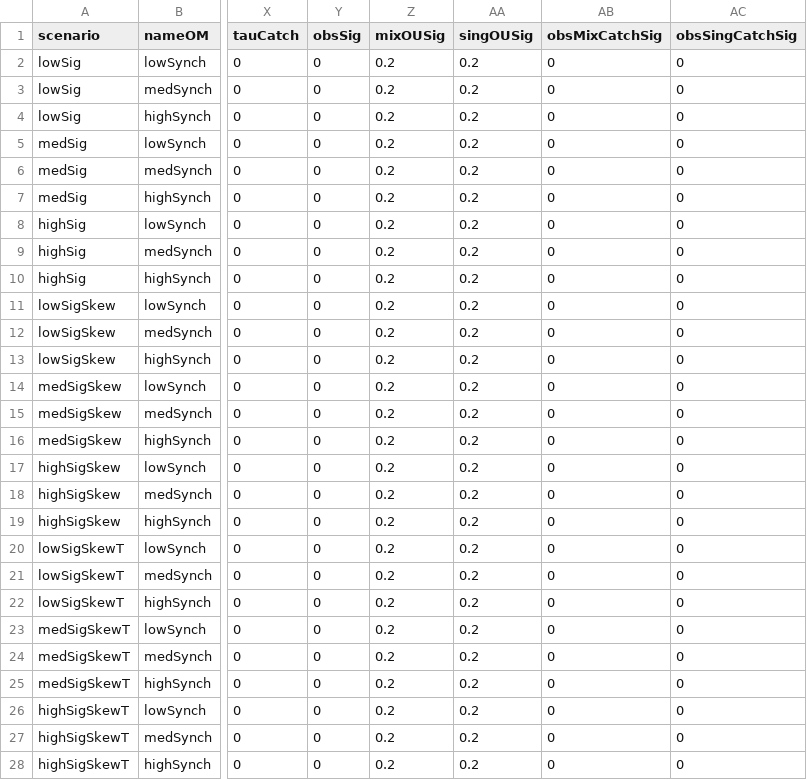
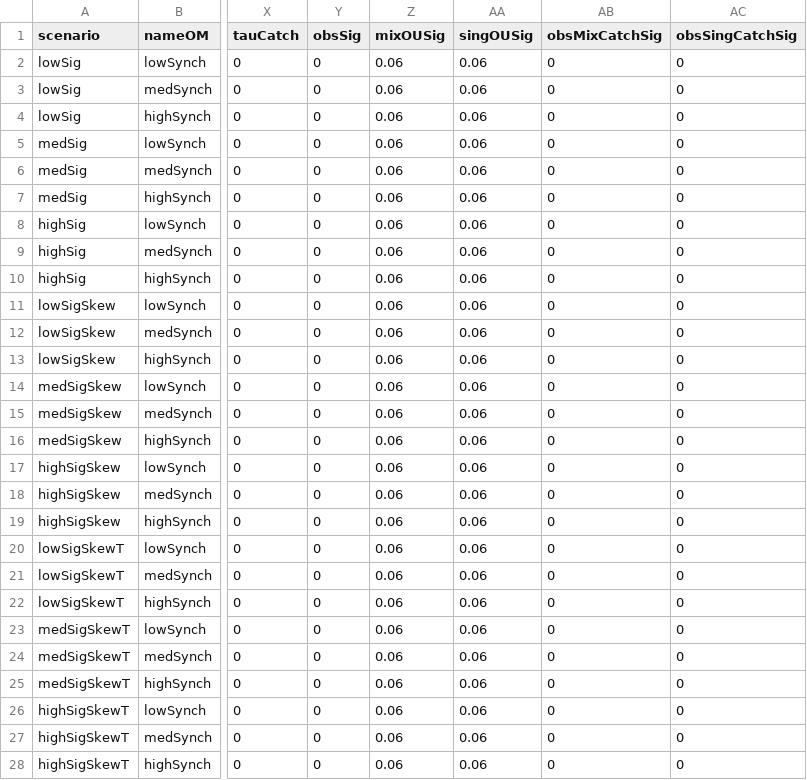
Before and after one commit to Pacific-salmon-assess/samSim, a CSV file: data/opModelScenarios/fraserOMInputs_varyCorr.csv, drawn as a sheet; only a part is shown, gaps mark what is left out; the diff covers the shown part only; the diff names each change by its address in the sheet, - before the commit and + after, or states it on an @@ line.

Commit message:
replace additive normal OU w/ beta distributed; new parameterization reflects observed FR exp rate deviations

```diff
--- a/data/opModelScenarios/fraserOMInputs_varyCorr.csv
+++ b/data/opModelScenarios/fraserOMInputs_varyCorr.csv
-Z2:Z28 (mixOUSig): 0.2
+Z2:Z28 (mixOUSig): 0.06
-AA2:AA28 (singOUSig): 0.2
+AA2:AA28 (singOUSig): 0.06
```
Also changed, not shown: 54 edited cells elsewhere in this file, 10 other files.
